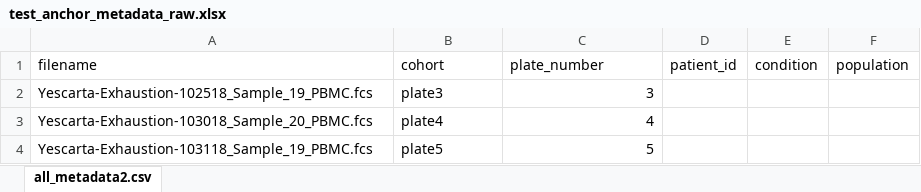
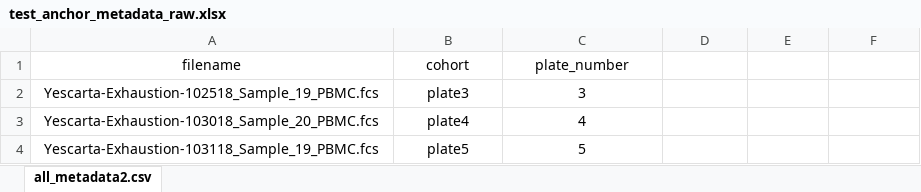
Before and after one commit to bennyyclo/Cytofin, an Excel workbook: inst/extdata/test_anchor_metadata_raw.xlsx, sheet all_metadata2.csv, drawn as a sheet; values as stored, in another font and other column widths than the file's, no borders; the diff names each change by its address in the sheet, - before the commit and + after, or states it on an @@ line.

```diff
--- a/inst/extdata/test_anchor_metadata_raw.xlsx (sheet all_metadata2.csv)
+++ b/inst/extdata/test_anchor_metadata_raw.xlsx (sheet all_metadata2.csv)
-A1:C1 alignment: left
+A1:C1 alignment: center
-D1: patient_id
+D1: (empty)
-E1: condition
+E1: (empty)
-F1: population
+F1: (empty)
-A2:B4 alignment: left
+A2:B4 alignment: center
-C2:C4 alignment: right
+C2:C4 alignment: center
```
Also changed, not shown: inst/extdata/test_metadata_raw.xlsx, 2 other files.
